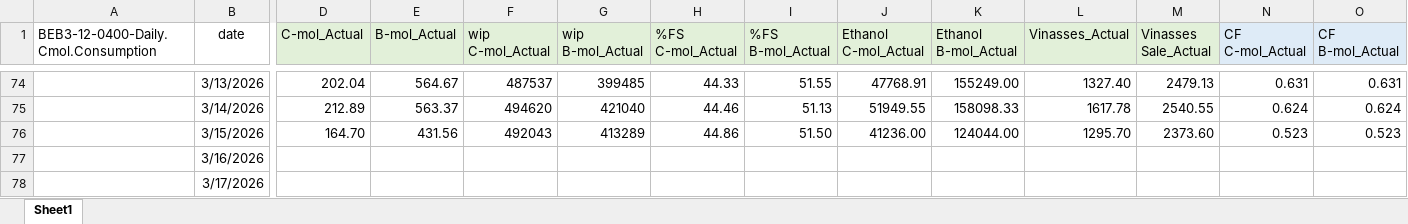
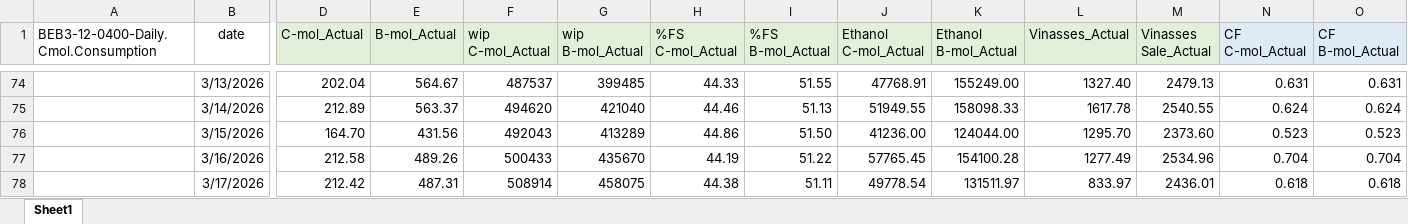
Before and after one commit to monwongwai-sys/Daily_DC, an Excel workbook: Actual vs Plan.xlsx, sheet Sheet1, drawn as a sheet; only a part is shown, gaps mark what is left out; values as stored, in another font and other column widths than the file's, no borders; charts and pictures not drawn; the diff covers the shown part only; the diff names each change by its address in the sheet, - before the commit and + after, or states it on an @@ line.

Commit message:
Update 18/3/2026

```diff
--- a/Actual vs Plan.xlsx (sheet Sheet1)
+++ b/Actual vs Plan.xlsx (sheet Sheet1)
-D77 (C-mol_Actual): (empty)
+D77 (C-mol_Actual): 212.58
-E77 (B-mol_Actual): (empty)
+E77 (B-mol_Actual): 489.26
-F77 (wip C-mol_Actual): (empty)
+F77 (wip C-mol_Actual): 500433
-G77 (wip B-mol_Actual): (empty)
+G77 (wip B-mol_Actual): 435670
-H77 (%FS C-mol_Actual): (empty)
+H77 (%FS C-mol_Actual): 44.19
-I77 (%FS B-mol_Actual): (empty)
+I77 (%FS B-mol_Actual): 51.22
-J77 (Ethanol C-mol_Actual): (empty)
+J77 (Ethanol C-mol_Actual): 57765.45
-K77 (Ethanol B-mol_Actual): (empty)
+K77 (Ethanol B-mol_Actual): 154100.28
-L77 (Vinasses_Actual): (empty)
+L77 (Vinasses_Actual): 1277.49
-M77 (Vinasses Sale_Actual): (empty)
+M77 (Vinasses Sale_Actual): 2534.96
-N77 (CF C-mol_Actual): (empty)
+N77 (CF C-mol_Actual): 0.704
-O77 (CF B-mol_Actual): (empty)
+O77 (CF B-mol_Actual): 0.704
-D78 (C-mol_Actual): (empty)
+D78 (C-mol_Actual): 212.42
-E78 (B-mol_Actual): (empty)
+E78 (B-mol_Actual): 487.31
-F78 (wip C-mol_Actual): (empty)
+F78 (wip C-mol_Actual): 508914
-G78 (wip B-mol_Actual): (empty)
+G78 (wip B-mol_Actual): 458075
-H78 (%FS C-mol_Actual): (empty)
+H78 (%FS C-mol_Actual): 44.38
-I78 (%FS B-mol_Actual): (empty)
+I78 (%FS B-mol_Actual): 51.11
-J78 (Ethanol C-mol_Actual): (empty)
+J78 (Ethanol C-mol_Actual): 49778.54
-K78 (Ethanol B-mol_Actual): (empty)
+K78 (Ethanol B-mol_Actual): 131511.97
-L78 (Vinasses_Actual): (empty)
+L78 (Vinasses_Actual): 833.97
-M78 (Vinasses Sale_Actual): (empty)
+M78 (Vinasses Sale_Actual): 2436.01
-N78 (CF C-mol_Actual): (empty)
+N78 (CF C-mol_Actual): 0.618
-O78 (CF B-mol_Actual): (empty)
+O78 (CF B-mol_Actual): 0.618
```
Also changed, not shown: 87 edited cells elsewhere in this sheet, charts or pictures.
